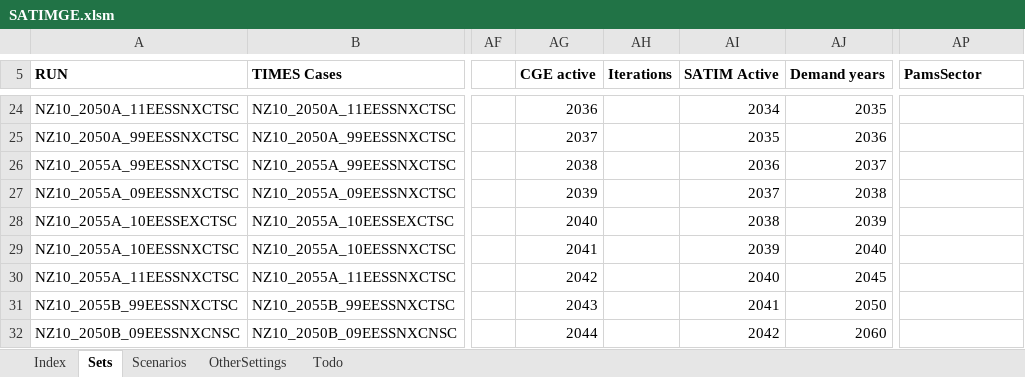
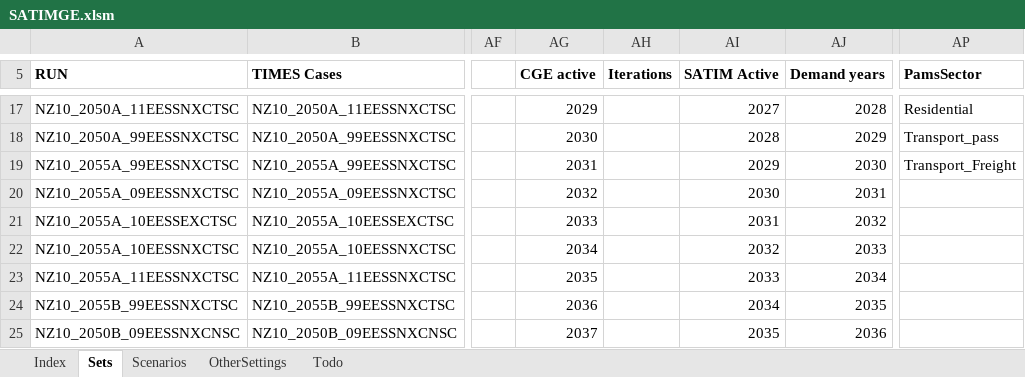
Before and after one commit to brunomerven/SATIMGE_Veda, an Excel workbook: SATIMGE.xlsm, sheet Sets, drawn as a sheet; only a part is shown, gaps mark what is left out; values as stored, in another font and other column widths than the file's, no borders; addresses are those after the commit; the diff covers the shown part only; the diff names each change by its address in the sheet, - before the commit and + after, or states it on an @@ line.

```diff
--- a/SATIMGE.xlsm (sheet Sets)
+++ b/SATIMGE.xlsm (sheet Sets)
-AG17 (CGE active): 2036
+AG17 (CGE active): 2029
-AI17 (SATIM Active): 2034
+AI17 (SATIM Active): 2027
-AJ17 (Demand years): 2035
+AJ17 (Demand years): 2028
-AP17 (PamsSector): (empty)
+AP17 (PamsSector): Residential
-AG18 (CGE active): 2037
+AG18 (CGE active): 2030
-AI18 (SATIM Active): 2035
+AI18 (SATIM Active): 2028
-AJ18 (Demand years): 2036
+AJ18 (Demand years): 2029
-AP18 (PamsSector): (empty)
+AP18 (PamsSector): Transport_pass
-AG19 (CGE active): 2038
+AG19 (CGE active): 2031
-AI19 (SATIM Active): 2036
+AI19 (SATIM Active): 2029
-AJ19 (Demand years): 2037
+AJ19 (Demand years): 2030
-AP19 (PamsSector): (empty)
+AP19 (PamsSector): Transport_Freight
-AG20 (CGE active): 2039
+AG20 (CGE active): 2032
-AI20 (SATIM Active): 2037
+AI20 (SATIM Active): 2030
-AJ20 (Demand years): 2038
+AJ20 (Demand years): 2031
-AG21 (CGE active): 2040
+AG21 (CGE active): 2033
-AI21 (SATIM Active): 2038
+AI21 (SATIM Active): 2031
-AJ21 (Demand years): 2039
+AJ21 (Demand years): 2032
-AG22 (CGE active): 2041
+AG22 (CGE active): 2034
-AI22 (SATIM Active): 2039
+AI22 (SATIM Active): 2032
-AJ22 (Demand years): 2040
+AJ22 (Demand years): 2033
-AG23 (CGE active): 2042
+AG23 (CGE active): 2035
-AI23 (SATIM Active): 2040
+AI23 (SATIM Active): 2033
-AJ23 (Demand years): 2045
+AJ23 (Demand years): 2034
-AG24 (CGE active): 2043
+AG24 (CGE active): 2036
-AI24 (SATIM Active): 2041
+AI24 (SATIM Active): 2034
-AJ24 (Demand years): 2050
+AJ24 (Demand years): 2035
-AG25 (CGE active): 2044
+AG25 (CGE active): 2037
-AI25 (SATIM Active): 2042
+AI25 (SATIM Active): 2035
-AJ25 (Demand years): 2060
+AJ25 (Demand years): 2036
```
Also changed, not shown: 8 added rows, 8 removed rows and 81 edited cells elsewhere in this sheet, sheet Scenarios, formulas that keep their value, charts or pictures, 5 other files.
